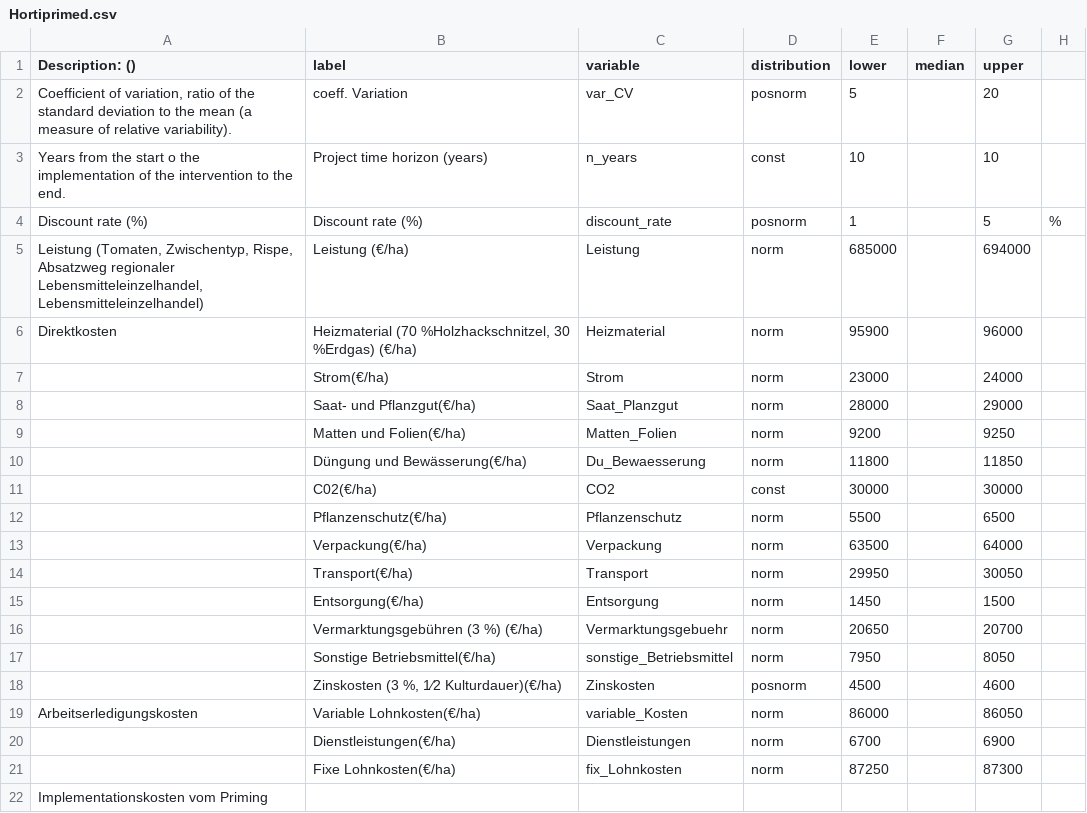
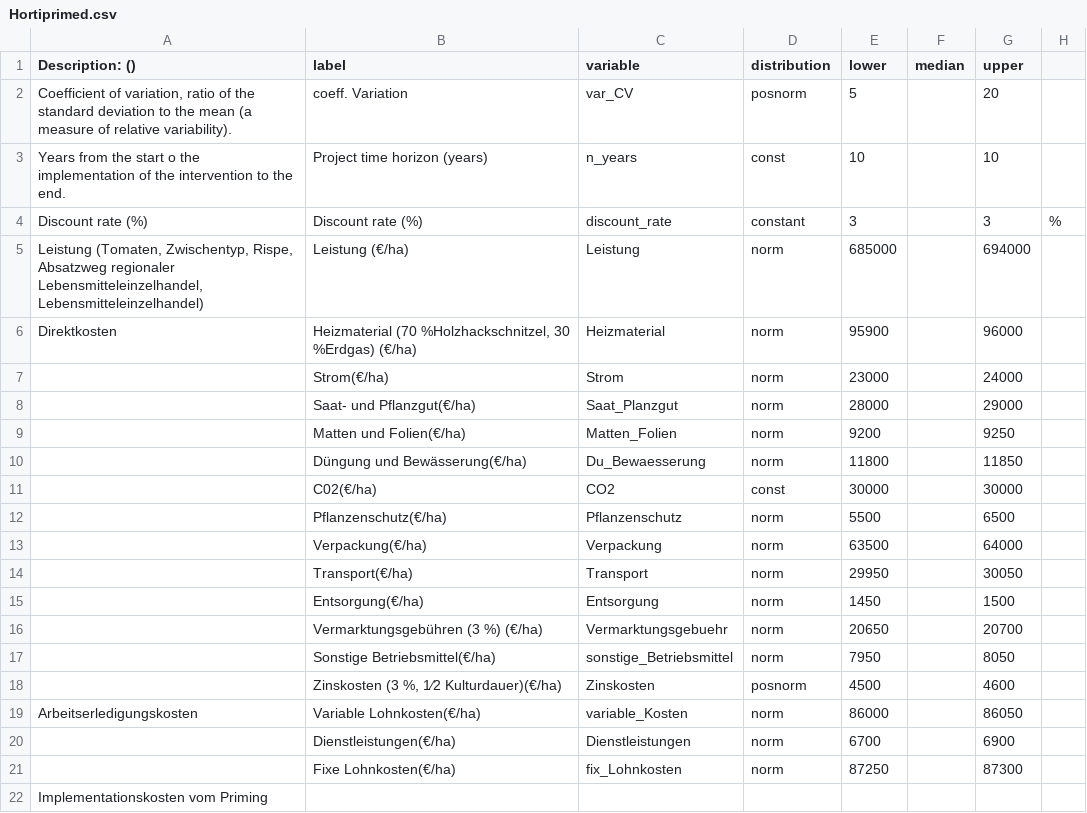
Before and after one commit to CWWhitney/hortiprimed, a CSV file: Hortiprimed.csv, drawn as a sheet.

Commit message:
Update Hortiprimed.csv

```diff
--- a/Hortiprimed.csv
+++ b/Hortiprimed.csv
@@ -3,3 +3,3 @@ Description: (),label,variable,distribution,lower,median,upper,
 Years from the start o the implementation of the intervention to the end.,Project time horizon (years),n_years,const,10,,10,
-Discount rate (%),Discount rate (%),discount_rate,posnorm,1,,5,%
+Discount rate (%),Discount rate (%),discount_rate,constant,3,,3,%
 "Leistung (Tomaten, Zwischentyp, Rispe, Absatzweg regionaler Lebensmitteleinzelhandel, Lebensmitteleinzelhandel)",Leistung (€/ha),Leistung,norm,685000,,694000,
```
